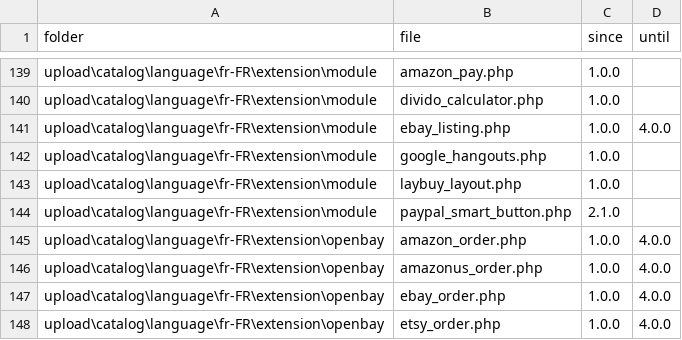
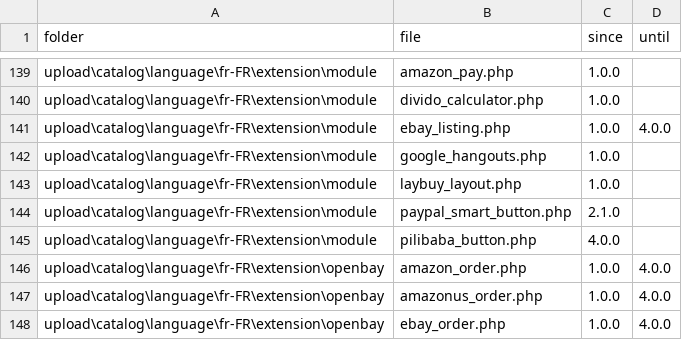
Before and after one commit to gizmecano/opencart-3-fr, a CSV file: docs/cleavage.csv, drawn as a sheet; only a part is shown, gaps mark what is left out; the shorter side is filled out with more unchanged rows; the diff names each change by its address in the sheet, - before the commit and + after, or states it on an @@ line.

Commit message:
Append new file in `<catalog\extension\modules>`

```diff
--- a/docs/cleavage.csv
+++ b/docs/cleavage.csv
+row 145: upload\catalog\language\fr-FR\extension\module | pilibaba_button.php | 4.0.0
```
